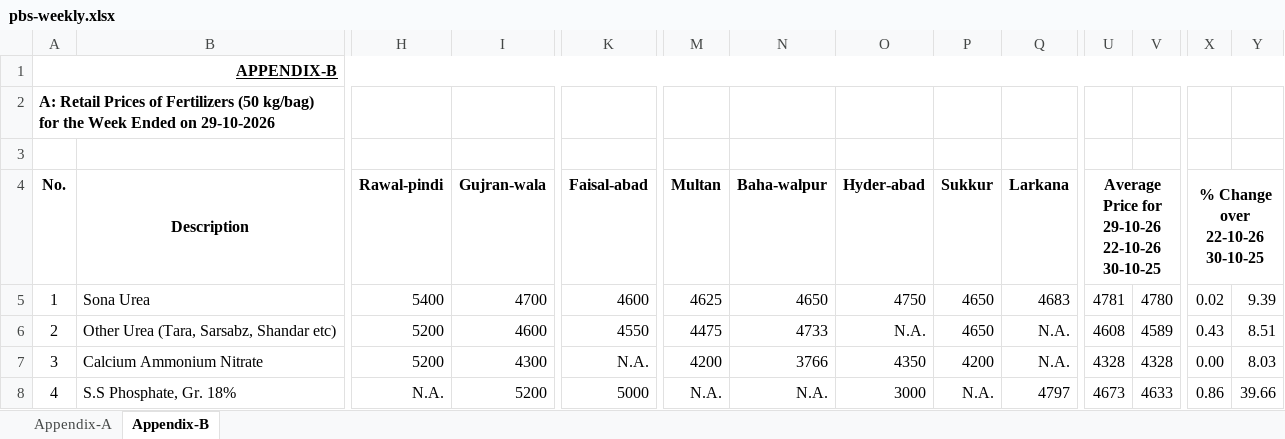
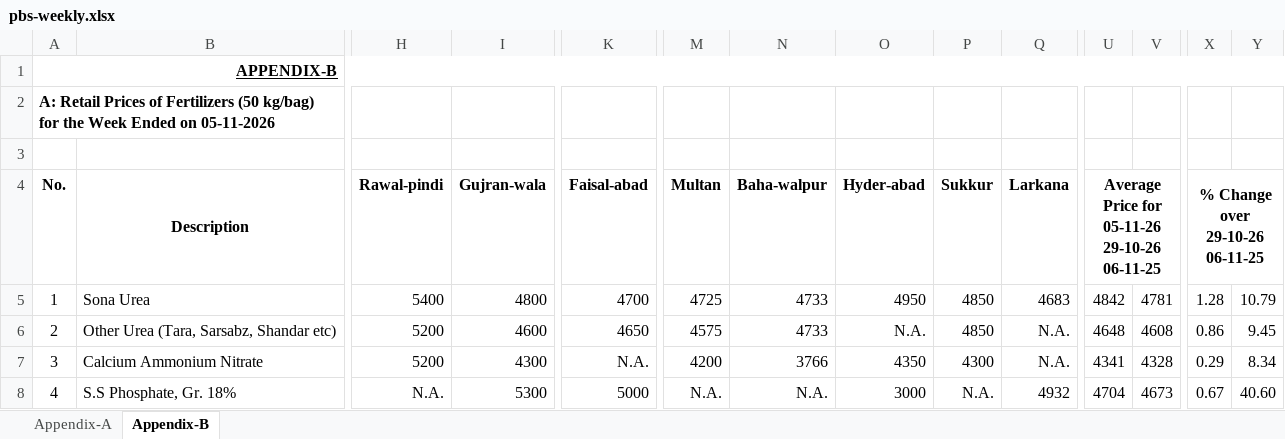
Before and after one commit to smtalhadv-web/pakistan-price-watch, an Excel workbook: assets/pbs-weekly.xlsx, sheet Appendix-B, drawn as a sheet; only a part is shown, gaps mark what is left out; values as stored, in another font and other column widths than the file's, no borders; the diff covers the shown part only; the diff names each change by its address in the sheet, - before the commit and + after, or states it on an @@ line.

```diff
--- a/assets/pbs-weekly.xlsx (sheet Appendix-B)
+++ b/assets/pbs-weekly.xlsx (sheet Appendix-B)
-A2: …Ended on 29-10-2026
+A2: …Ended on 05-11-2026
-U4: Average Price for 29-10-26 22-10-26 30-10-25
+U4: Average Price for 05-11-26 29-10-26 06-11-25
-X4: % Change over 22-10-26 30-10-25
+X4: % Change over 29-10-26 06-11-25
-I5: 4700
+I5: 4800
-K5: 4600
+K5: 4700
-M5: 4625
+M5: 4725
-N5: 4650
+N5: 4733
-O5: 4750
+O5: 4950
-P5:P6: 4650
+P5:P6: 4850
-U5: 4781
+U5: 4842
-V5: 4780
+V5: 4781
-X5: 0.02
+X5: 1.28
-Y5: 9.39
+Y5: 10.79
-K6: 4550
+K6: 4650
-M6: 4475
+M6: 4575
-U6: 4608
+U6: 4648
-V6: 4589
+V6: 4608
-X6: 0.43
+X6: 0.86
-Y6: 8.51
+Y6: 9.45
-P7: 4200
+P7: 4300
-U7: 4328
+U7: 4341
-X7: 0.00
+X7: 0.29
-Y7: 8.03
+Y7: 8.34
-I8: 5200
+I8: 5300
-Q8: 4797
+Q8: 4932
-U8: 4673
+U8: 4704
-V8: 4633
+V8: 4673
-X8: 0.86
+X8: 0.67
-Y8: 39.66
+Y8: 40.60
```
Also changed, not shown: 90 edited cells elsewhere in this sheet, sheet Appendix-A, formulas that keep their value, hidden cells, 17 other files.
